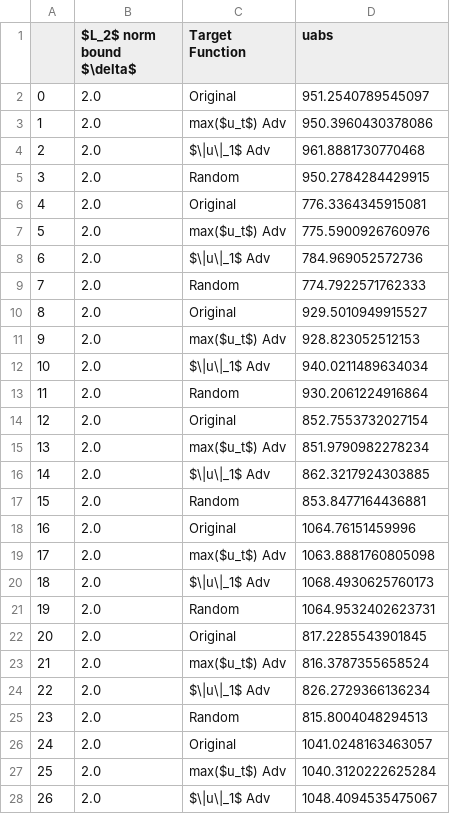
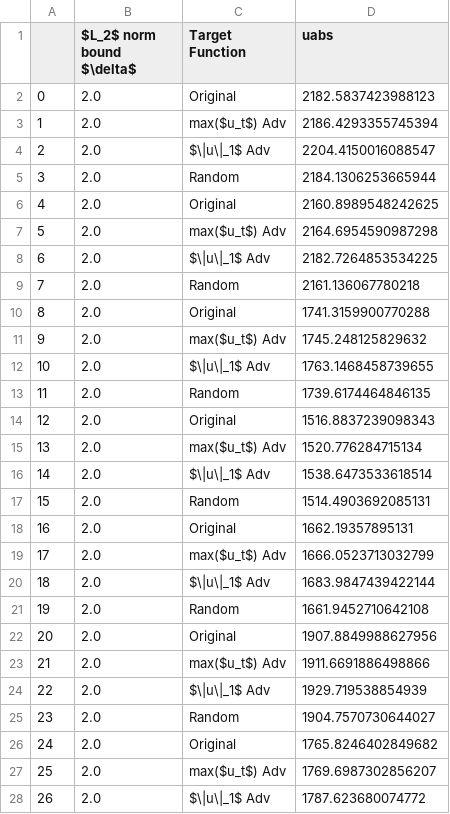
Before and after one commit to UTAustin-SwarmLab/Constraint-Adversarial-MPC, a CSV file: plots/pjm uabs.csv, drawn as a sheet; only a part is shown; the diff covers the shown part only.

```diff
--- a/plots/pjm uabs.csv
+++ b/plots/pjm uabs.csv
@@ -1,28 +1,28 @@
 ,$L_2$ norm bound $\delta$,Target Function,uabs
-0,2.0,Original,951.2540789545097
-1,2.0,max($u_t$) Adv,950.3960430378086
-2,2.0,$\|u\|_1$ Adv,961.8881730770468
-3,2.0,Random,950.2784284429915
-4,2.0,Original,776.3364345915081
-5,2.0,max($u_t$) Adv,775.5900926760976
-6,2.0,$\|u\|_1$ Adv,784.969052572736
-7,2.0,Random,774.7922571762333
-8,2.0,Original,929.5010949915527
-9,2.0,max($u_t$) Adv,928.823052512153
-10,2.0,$\|u\|_1$ Adv,940.0211489634034
-11,2.0,Random,930.2061224916864
-12,2.0,Original,852.7553732027154
-13,2.0,max($u_t$) Adv,851.9790982278234
-14,2.0,$\|u\|_1$ Adv,862.3217924303885
-15,2.0,Random,853.8477164436881
-16,2.0,Original,1064.76151459996
-17,2.0,max($u_t$) Adv,1063.8881760805098
-18,2.0,$\|u\|_1$ Adv,1068.4930625760173
-19,2.0,Random,1064.9532402623731
-20,2.0,Original,817.2285543901845
-21,2.0,max($u_t$) Adv,816.3787355658524
-22,2.0,$\|u\|_1$ Adv,826.2729366136234
-23,2.0,Random,815.8004048294513
-24,2.0,Original,1041.0248163463057
-25,2.0,max($u_t$) Adv,1040.3120222625284
-26,2.0,$\|u\|_1$ Adv,1048.4094535475067
+0,2.0,Original,2182.5837423988123
+1,2.0,max($u_t$) Adv,2186.4293355745394
+2,2.0,$\|u\|_1$ Adv,2204.4150016088547
+3,2.0,Random,2184.1306253665944
+4,2.0,Original,2160.8989548242625
+5,2.0,max($u_t$) Adv,2164.6954590987298
+6,2.0,$\|u\|_1$ Adv,2182.7264853534225
+7,2.0,Random,2161.136067780218
+8,2.0,Original,1741.3159900770288
+9,2.0,max($u_t$) Adv,1745.248125829632
+10,2.0,$\|u\|_1$ Adv,1763.1468458739655
+11,2.0,Random,1739.6174464846135
+12,2.0,Original,1516.8837239098343
+13,2.0,max($u_t$) Adv,1520.776284715134
+14,2.0,$\|u\|_1$ Adv,1538.6473533618514
+15,2.0,Random,1514.4903692085131
+16,2.0,Original,1662.19357895131
+17,2.0,max($u_t$) Adv,1666.0523713032799
+18,2.0,$\|u\|_1$ Adv,1683.9847439422144
+19,2.0,Random,1661.9452710642108
+20,2.0,Original,1907.8849988627956
+21,2.0,max($u_t$) Adv,1911.6691886498866
+22,2.0,$\|u\|_1$ Adv,1929.719538854939
+23,2.0,Random,1904.7570730644027
+24,2.0,Original,1765.8246402849682
+25,2.0,max($u_t$) Adv,1769.6987302856207
+26,2.0,$\|u\|_1$ Adv,1787.623680074772
```
Also changed, not shown: 93 edited cells elsewhere in this file, plots/ARIMA adv cost.csv, plots/ARIMA umax.csv, 10 other files.
